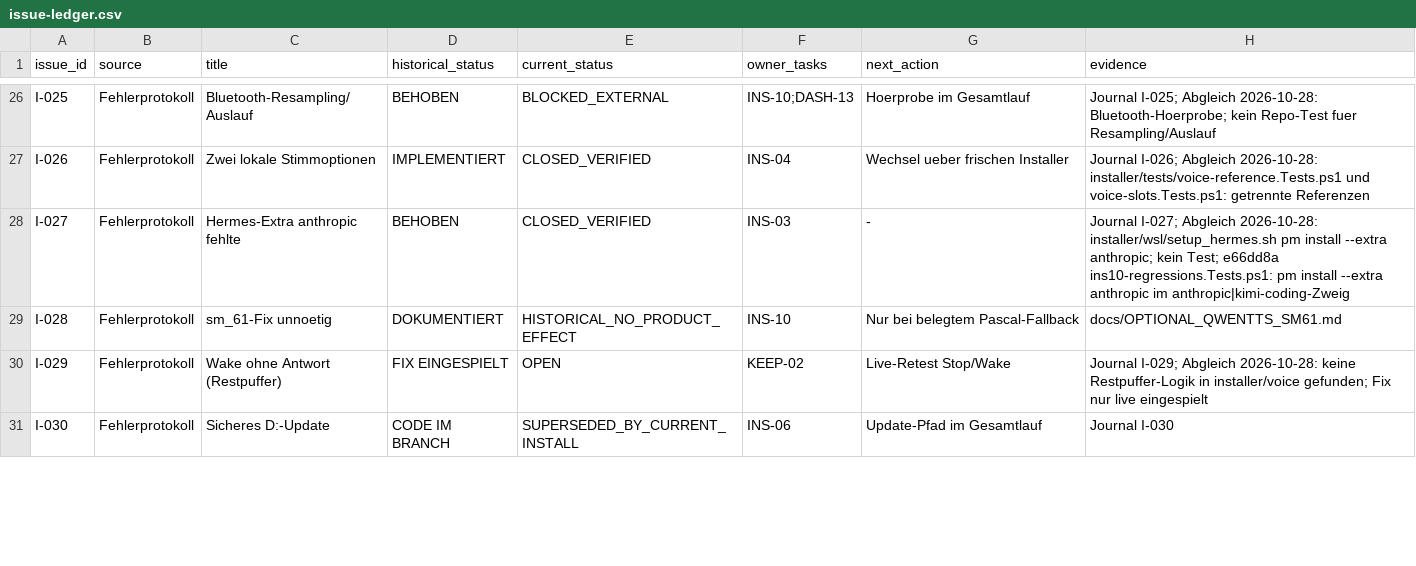
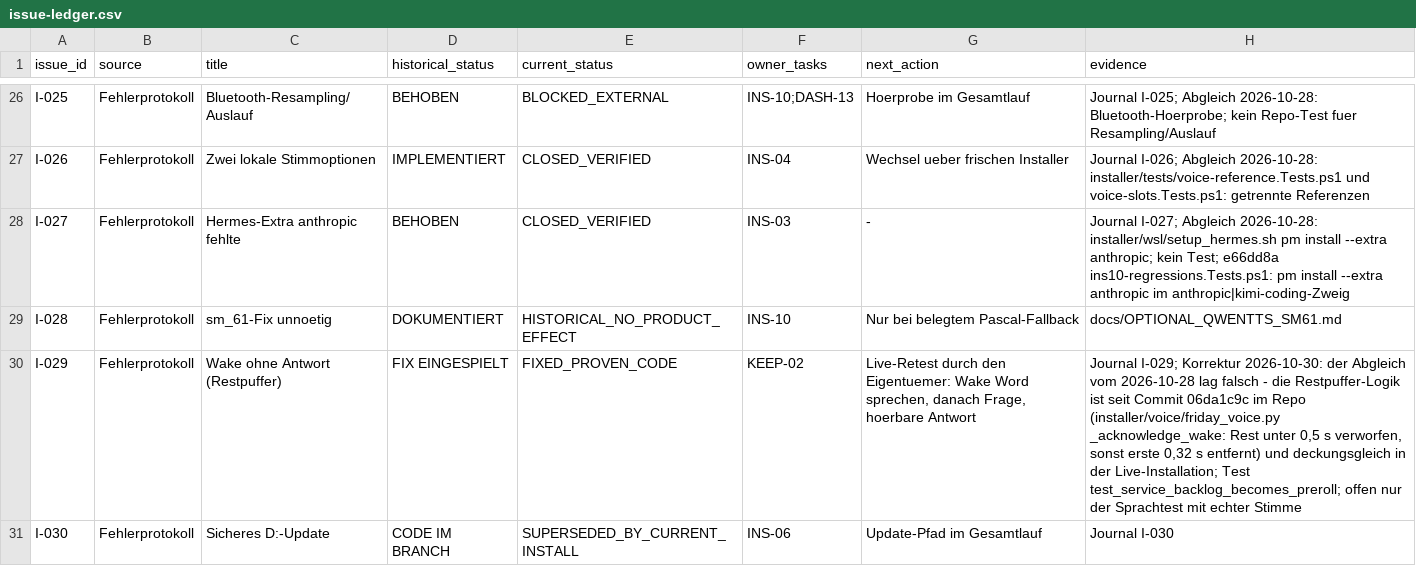
Before and after one commit to rogueki/rogue-friday, a CSV file: docs/agent-work/finalization/issue-ledger.csv, drawn as a sheet; only a part is shown, gaps mark what is left out; the diff covers the shown part only.

```diff
--- a/docs/agent-work/finalization/issue-ledger.csv
+++ b/docs/agent-work/finalization/issue-ledger.csv
@@ -29,3 +29,3 @@
 "I-028","Fehlerprotokoll","sm_61-Fix unnoetig","DOKUMENTIERT","HISTORICAL_NO_PRODUCT_EFFECT","INS-10","Nur bei belegtem Pascal-Fallback","docs/OPTIONAL_QWENTTS_SM61.md"
-"I-029","Fehlerprotokoll","Wake ohne Antwort (Restpuffer)","FIX EINGESPIELT","OPEN","KEEP-02","Live-Retest Stop/Wake","Journal I-029; Abgleich 2026-10-28: keine Restpuffer-Logik in installer/voice gefunden; Fix nur live eingespielt"
+"I-029","Fehlerprotokoll","Wake ohne Antwort (Restpuffer)","FIX EINGESPIELT","FIXED_PROVEN_CODE","KEEP-02","Live-Retest durch den Eigentuemer: Wake Word sprechen, danach Frage, hoerbare Antwort","Journal I-029; Korrektur 2026-10-30: der Abgleich vom 2026-10-28 lag falsch - die Restpuffer-Logik ist seit Commit 06da1c9c im Repo (installer/voice/friday_voice.py _acknowledge_wake: Rest unter 0,5 s verworfen, sonst erste 0,32 s entfernt) und deckungsgleich in der Live-Installation; Test test_service_backlog_becomes_preroll; offen nur der Sprachtest mit echter Stimme"
 "I-030","Fehlerprotokoll","Sicheres D:-Update","CODE IM BRANCH","SUPERSEDED_BY_CURRENT_INSTALL","INS-06","Update-Pfad im Gesamtlauf","Journal I-030"
```
Also changed, not shown: 1 added row and 12 edited cells elsewhere in this file, 1 other file.
